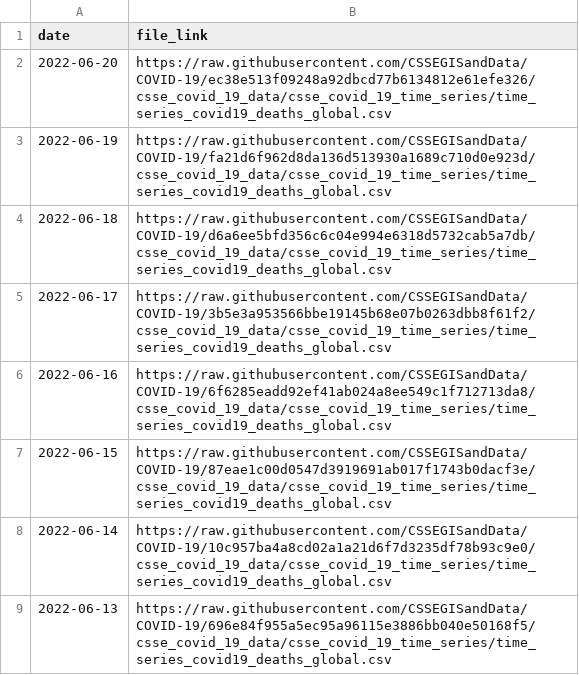
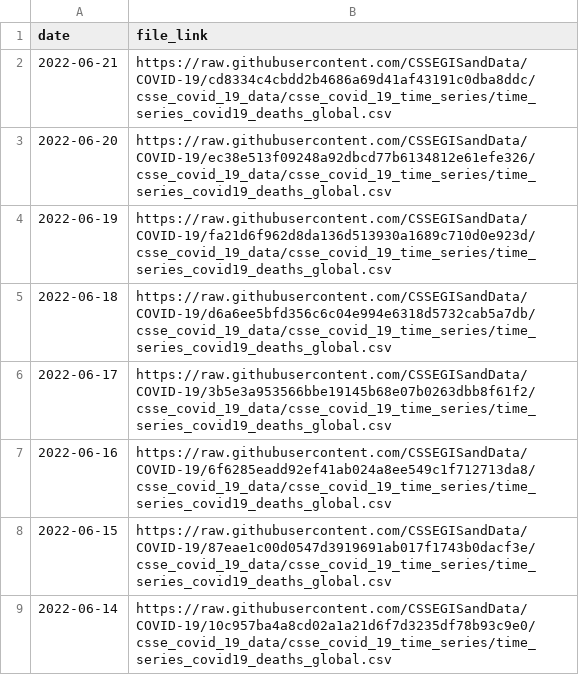
Before and after one commit to reichlab/covidData, a CSV file: data/jhu_global_deaths_data_links.csv, drawn as a sheet; only a part is shown; the shorter side is filled out with more unchanged rows; the diff names each change by its address in the sheet, - before the commit and + after, or states it on an @@ line.

```diff
--- a/data/jhu_global_deaths_data_links.csv
+++ b/data/jhu_global_deaths_data_links.csv
+row 2: 2022-06-21 | https://raw.githubusercontent.com/CSSEGISandData/COVID-19/cd8334c4cbdd2b4686a69d41af43191c0dba8ddc/csse_covid_19_data/csse_covid_19_time_series/time_series_covid19_deaths_global.csv
```
Also changed, not shown: data/jhu_global_cases_data_links.csv, data/jhu_us_cases_data_links.csv, 1 other file.
